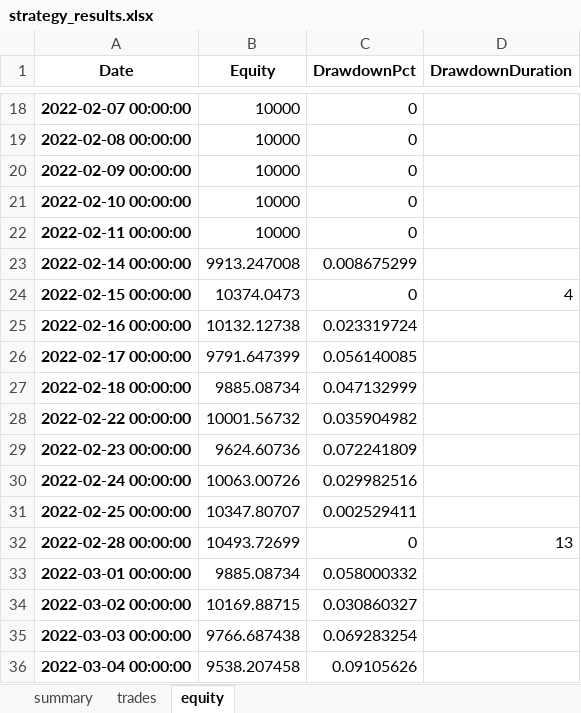
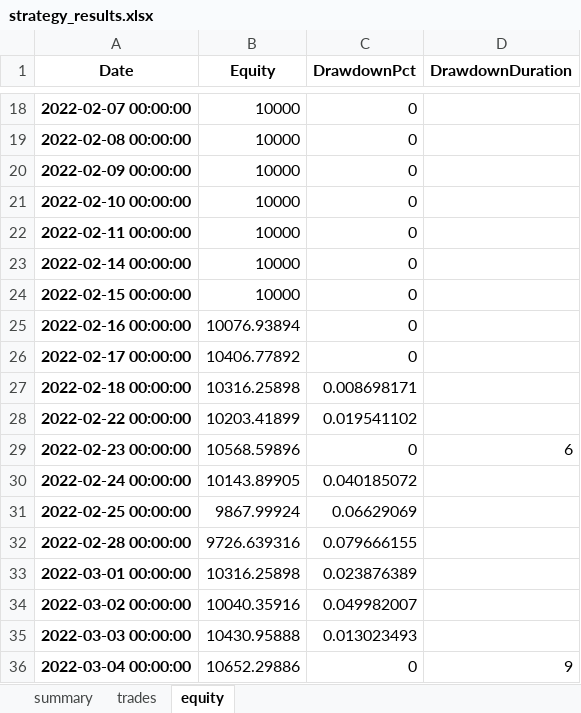
Before and after one commit to Dextar713/ChangePointDetection, an Excel workbook: strategy_results.xlsx, sheet equity, drawn as a sheet; only a part is shown, gaps mark what is left out; values as stored, in another font and other column widths than the file's, no borders; the diff covers the shown part only; the diff names each change by its address in the sheet, - before the commit and + after, or states it on an @@ line.

Commit message:
Trend following strategy with volatility normalized position size

```diff
--- a/strategy_results.xlsx (sheet equity)
+++ b/strategy_results.xlsx (sheet equity)
-B23 (Equity): 9913.247008
+B23 (Equity): 10000
-C23 (DrawdownPct): 0.008675299
+C23 (DrawdownPct): 0
-B24 (Equity): 10374.0473
+B24 (Equity): 10000
-D24 (DrawdownDuration): 4
+D24 (DrawdownDuration): (empty)
-B25 (Equity): 10132.12738
+B25 (Equity): 10076.93894
-C25 (DrawdownPct): 0.023319724
+C25 (DrawdownPct): 0
-B26 (Equity): 9791.647399
+B26 (Equity): 10406.77892
-C26 (DrawdownPct): 0.056140085
+C26 (DrawdownPct): 0
-B27 (Equity): 9885.08734
+B27 (Equity): 10316.25898
-C27 (DrawdownPct): 0.047132999
+C27 (DrawdownPct): 0.008698171
-B28 (Equity): 10001.56732
+B28 (Equity): 10203.41899
-C28 (DrawdownPct): 0.035904982
+C28 (DrawdownPct): 0.019541102
-B29 (Equity): 9624.60736
+B29 (Equity): 10568.59896
-C29 (DrawdownPct): 0.072241809
+C29 (DrawdownPct): 0
-D29 (DrawdownDuration): (empty)
+D29 (DrawdownDuration): 6
-B30 (Equity): 10063.00726
+B30 (Equity): 10143.89905
-C30 (DrawdownPct): 0.029982516
+C30 (DrawdownPct): 0.040185072
-B31 (Equity): 10347.80707
+B31 (Equity): 9867.99924
-C31 (DrawdownPct): 0.002529411
+C31 (DrawdownPct): 0.06629069
-B32 (Equity): 10493.72699
+B32 (Equity): 9726.639316
-C32 (DrawdownPct): 0
+C32 (DrawdownPct): 0.079666155
-D32 (DrawdownDuration): 13
+D32 (DrawdownDuration): (empty)
-B33 (Equity): 9885.08734
+B33 (Equity): 10316.25898
-C33 (DrawdownPct): 0.058000332
+C33 (DrawdownPct): 0.023876389
-B34 (Equity): 10169.88715
+B34 (Equity): 10040.35916
-C34 (DrawdownPct): 0.030860327
+C34 (DrawdownPct): 0.049982007
-B35 (Equity): 9766.687438
+B35 (Equity): 10430.95888
-C35 (DrawdownPct): 0.069283254
+C35 (DrawdownPct): 0.013023493
-B36 (Equity): 9538.207458
+B36 (Equity): 10652.29886
-C36 (DrawdownPct): 0.09105626
+C36 (DrawdownPct): 0
-D36 (DrawdownDuration): (empty)
+D36 (DrawdownDuration): 9
```
Also changed, not shown: 1611 edited cells elsewhere in this sheet, sheet trades, sheet summary, 23 other files.
